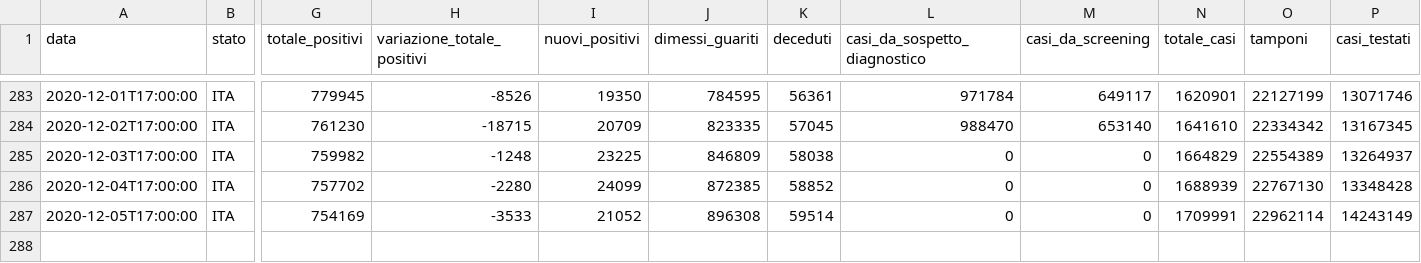
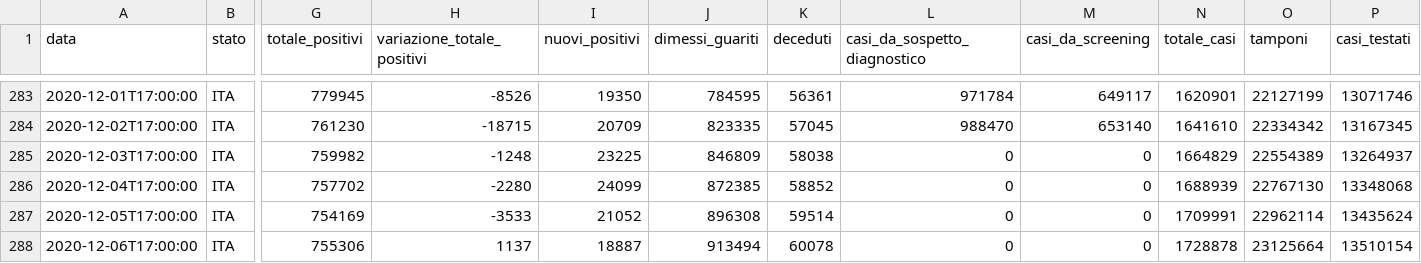
Before and after one commit to angelodm/covid-19_Italy, a CSV file: Italy_national_trends/dpc-covid19-ita-andamento-nazionale.csv, drawn as a sheet; only a part is shown, gaps mark what is left out; rows hold the shown columns only; the diff names each change by its address in the sheet, - before the commit and + after, or states it on an @@ line.

Commit message:
Italian National Trends

```diff
--- a/Italy_national_trends/dpc-covid19-ita-andamento-nazionale.csv
+++ b/Italy_national_trends/dpc-covid19-ita-andamento-nazionale.csv
-P286 (casi_testati): 13348428
+P286 (casi_testati): 13348068
-P287 (casi_testati): 14243149
+P287 (casi_testati): 13435624
+row 288: 2020-12-06T17:00:00 | ITA | 755306 | 1137 | 18887 | 913494 | 60078 | 0 | 0 | 1728878 | 23125664 | 13510154
```
